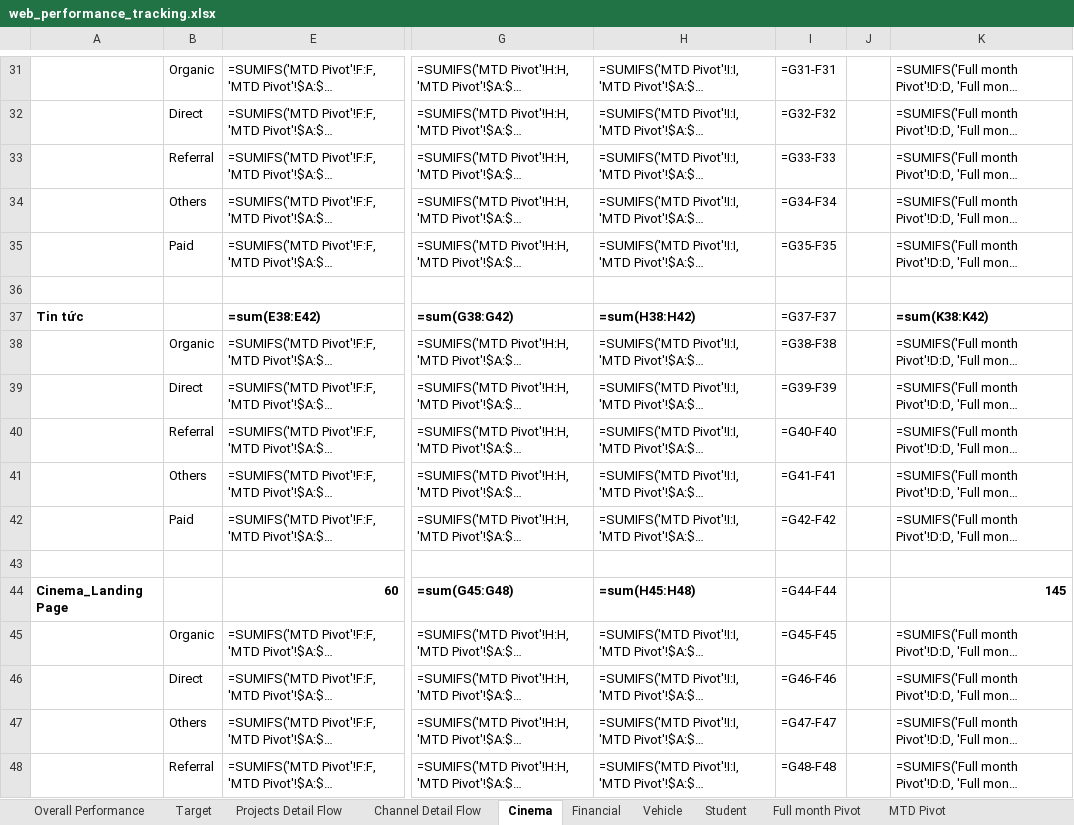
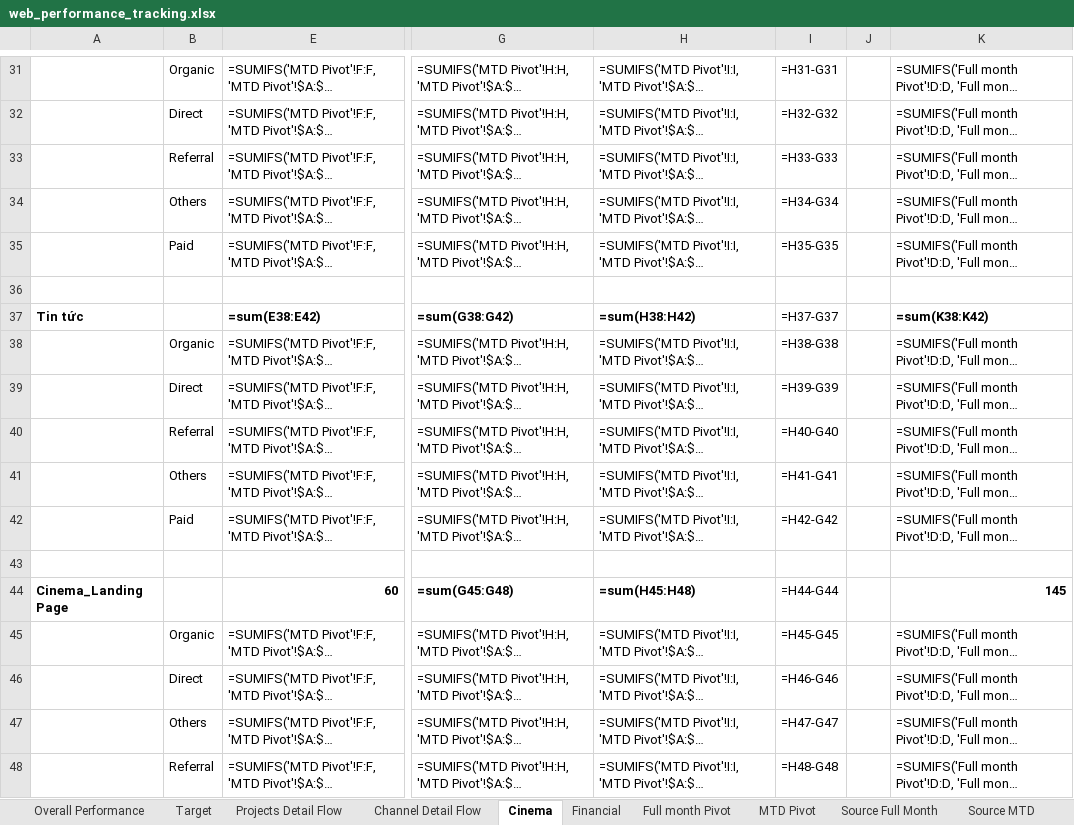
Before and after one commit to vanhien26/hienho-knowledgebase, an Excel workbook: 07_REPORTS/web_performance_tracking.xlsx, sheet Cinema, drawn as a sheet; only a part is shown, gaps mark what is left out; long unchanged cells end in …; values as stored, in another font and other column widths than the file's, no borders; formulas without a stored value are shown as written; conditional formats not drawn; the diff covers the shown part only; the diff names each change by its address in the sheet, - before the commit and + after, or states it on an @@ line.

```diff
--- a/07_REPORTS/web_performance_tracking.xlsx (sheet Cinema)
+++ b/07_REPORTS/web_performance_tracking.xlsx (sheet Cinema)
@@ sheet tab hidden: Vehicle @@
@@ sheet tab hidden: Student @@
-I31: =G31-F31
+I31: =H31-G31
-I32: =G32-F32
+I32: =H32-G32
-I33: =G33-F33
+I33: =H33-G33
-I34: =G34-F34
+I34: =H34-G34
-I35: =G35-F35
+I35: =H35-G35
-I37: =G37-F37
+I37: =H37-G37
-I38: =G38-F38
+I38: =H38-G38
-I39: =G39-F39
+I39: =H39-G39
-I40: =G40-F40
+I40: =H40-G40
-I41: =G41-F41
+I41: =H41-G41
-I42: =G42-F42
+I42: =H42-G42
-I44: =G44-F44
+I44: =H44-G44
-I45: =G45-F45
+I45: =H45-G45
-I46: =G46-F46
+I46: =H46-G46
-I47: =G47-F47
+I47: =H47-G47
-I48: =G48-F48
+I48: =H48-G48
```
Also changed, not shown: 22 edited cells and cell formats elsewhere in this sheet, sheet MTD Pivot, sheet Full month Pivot, sheet Financial, sheet Projects Detail Flow, 05_HUBS/financial/financial-hub-roadmap.xlsx, 21 other files.
